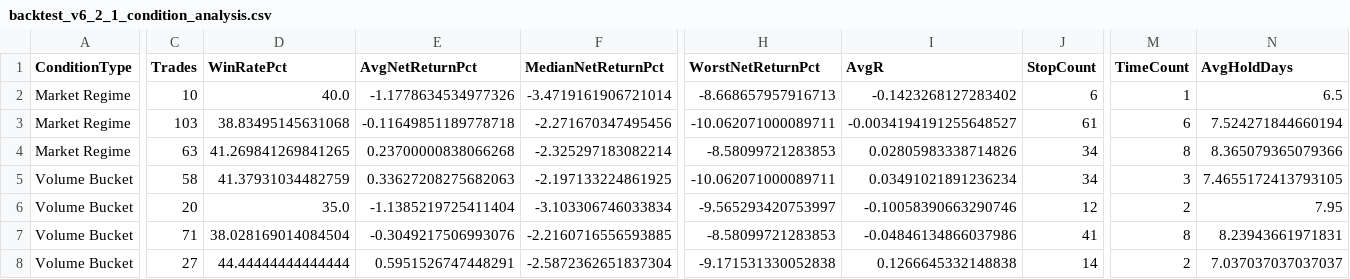
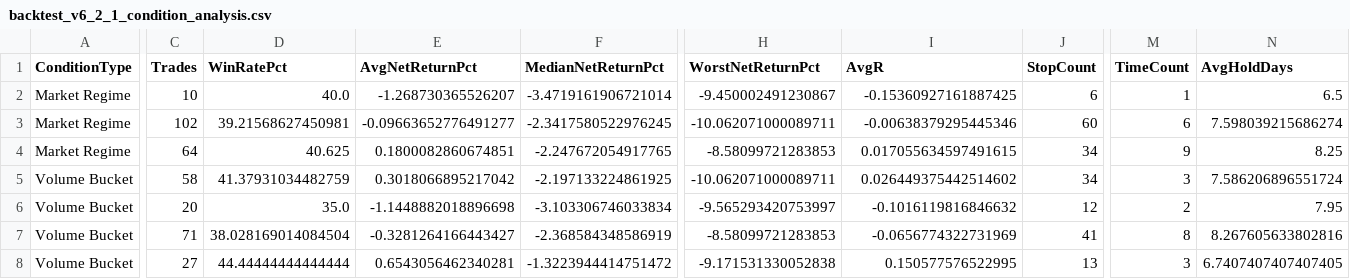
Before and after one commit to vivek2k25/AITest, a CSV file: backtest_v6_2_1_condition_analysis.csv, drawn as a sheet; only a part is shown, gaps mark what is left out; the diff covers the shown part only; the diff names each change by its address in the sheet, - before the commit and + after, or states it on an @@ line.

```diff
--- a/backtest_v6_2_1_condition_analysis.csv
+++ b/backtest_v6_2_1_condition_analysis.csv
-E2 (AvgNetReturnPct): -1.1778634534977326
+E2 (AvgNetReturnPct): -1.268730365526207
-H2 (WorstNetReturnPct): -8.668657957916713
+H2 (WorstNetReturnPct): -9.450002491230867
-I2 (AvgR): -0.1423268127283402
+I2 (AvgR): -0.15360927161887425
-C3 (Trades): 103
+C3 (Trades): 102
-D3 (WinRatePct): 38.83495145631068
+D3 (WinRatePct): 39.21568627450981
-E3 (AvgNetReturnPct): -0.11649851189778718
+E3 (AvgNetReturnPct): -0.09663652776491277
-F3 (MedianNetReturnPct): -2.271670347495456
+F3 (MedianNetReturnPct): -2.3417580522976245
-I3 (AvgR): -0.0034194191255648527
+I3 (AvgR): -0.00638379295445346
-J3 (StopCount): 61
+J3 (StopCount): 60
-N3 (AvgHoldDays): 7.524271844660194
+N3 (AvgHoldDays): 7.598039215686274
-C4 (Trades): 63
+C4 (Trades): 64
-D4 (WinRatePct): 41.269841269841265
+D4 (WinRatePct): 40.625
-E4 (AvgNetReturnPct): 0.23700000838066268
+E4 (AvgNetReturnPct): 0.1800082860674851
-F4 (MedianNetReturnPct): -2.325297183082214
+F4 (MedianNetReturnPct): -2.247672054917765
-I4 (AvgR): 0.02805983338714826
+I4 (AvgR): 0.017055634597491615
-M4 (TimeCount): 8
+M4 (TimeCount): 9
-N4 (AvgHoldDays): 8.365079365079366
+N4 (AvgHoldDays): 8.25
-E5 (AvgNetReturnPct): 0.33627208275682063
+E5 (AvgNetReturnPct): 0.3018066895217042
-I5 (AvgR): 0.03491021891236234
+I5 (AvgR): 0.026449375442514602
-N5 (AvgHoldDays): 7.4655172413793105
+N5 (AvgHoldDays): 7.586206896551724
-E6 (AvgNetReturnPct): -1.1385219725411404
+E6 (AvgNetReturnPct): -1.1448882018896698
-I6 (AvgR): -0.10058390663290746
+I6 (AvgR): -0.1016119816846632
-E7 (AvgNetReturnPct): -0.3049217506993076
+E7 (AvgNetReturnPct): -0.3281264166443427
-F7 (MedianNetReturnPct): -2.2160716556593885
+F7 (MedianNetReturnPct): -2.368584348586919
-I7 (AvgR): -0.04846134866037986
+I7 (AvgR): -0.0656774322731969
-N7 (AvgHoldDays): 8.23943661971831
+N7 (AvgHoldDays): 8.267605633802816
-E8 (AvgNetReturnPct): 0.5951526747448291
+E8 (AvgNetReturnPct): 0.6543056462340281
-F8 (MedianNetReturnPct): -2.5872362651837304
+F8 (MedianNetReturnPct): -1.3223944414751472
-I8 (AvgR): 0.1266645332148838
+I8 (AvgR): 0.150577576522995
-J8 (StopCount): 14
+J8 (StopCount): 13
-M8 (TimeCount): 2
+M8 (TimeCount): 3
-N8 (AvgHoldDays): 7.037037037037037
+N8 (AvgHoldDays): 6.7407407407407405
```
Also changed, not shown: 93 edited cells elsewhere in this file, backtest_v6_2_1_stock_summary.csv, backtest_v6_2_1_trades.csv, 3 other files.
